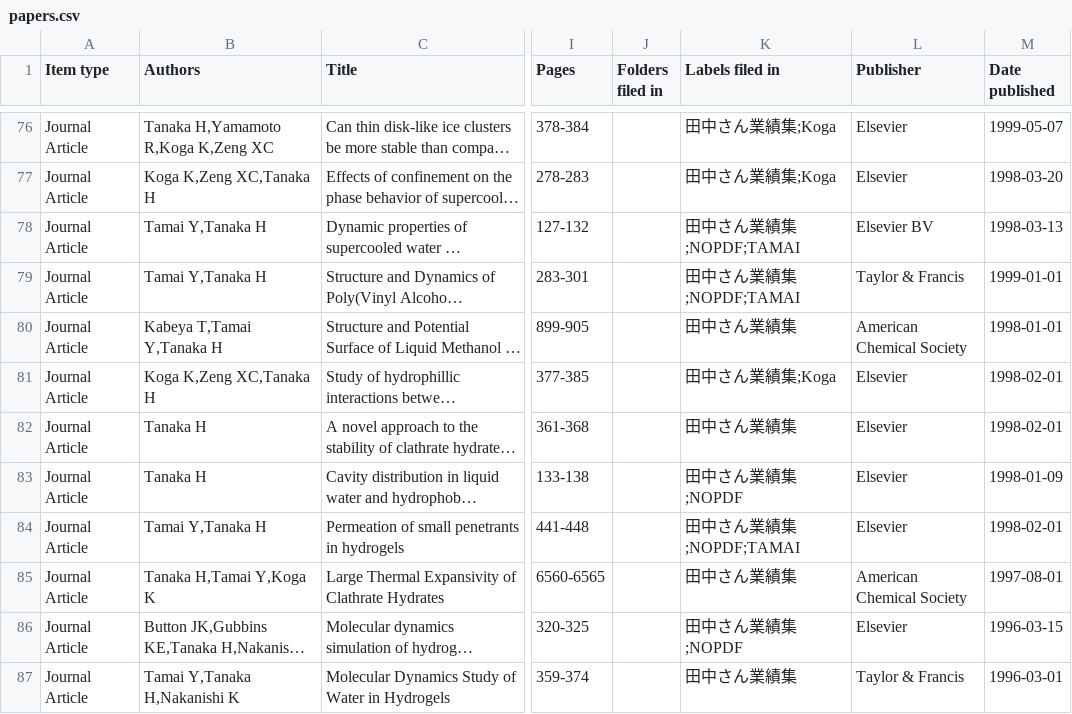
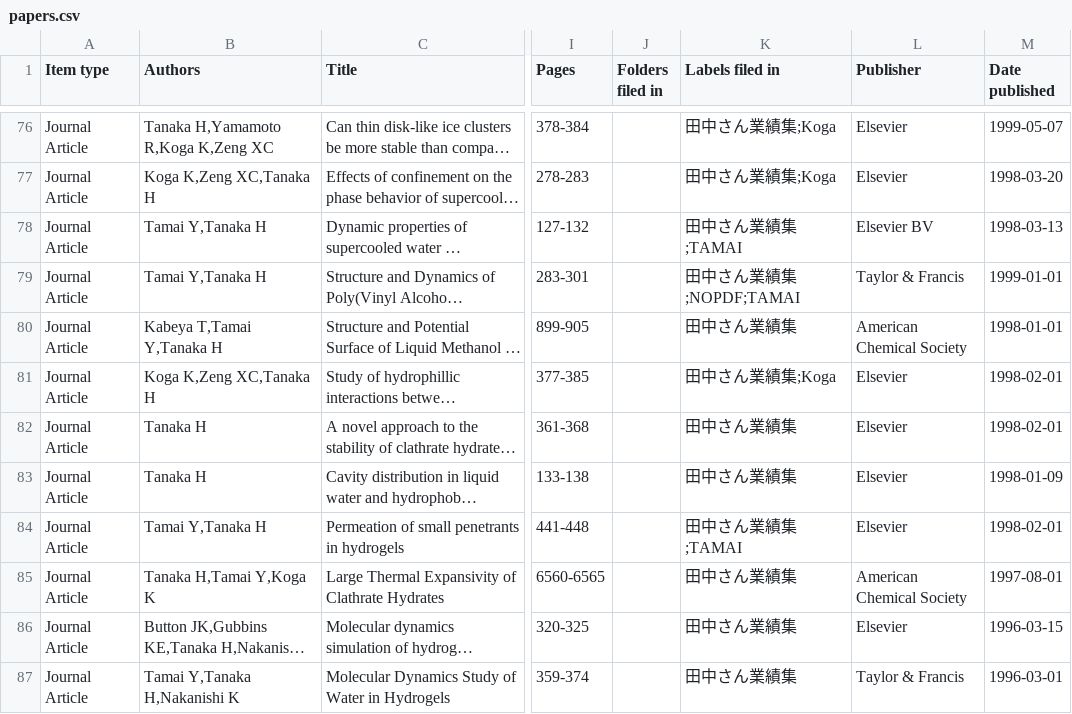
Before and after one commit to vitroid/jssearch, a CSV file: papers.csv, drawn as a sheet; only a part is shown, gaps mark what is left out; long unchanged cells end in …; the diff covers the shown part only; the diff names each change by its address in the sheet, - before the commit and + after, or states it on an @@ line.

```diff
--- a/papers.csv
+++ b/papers.csv
-K78 (Labels filed in): 田中さん業績集;NOPDF;TAMAI
+K78 (Labels filed in): 田中さん業績集;TAMAI
-K83 (Labels filed in): 田中さん業績集;NOPDF
+K83 (Labels filed in): 田中さん業績集
-K84 (Labels filed in): 田中さん業績集;NOPDF;TAMAI
+K84 (Labels filed in): 田中さん業績集;TAMAI
-K86 (Labels filed in): 田中さん業績集;NOPDF
+K86 (Labels filed in): 田中さん業績集
```
Also changed, not shown: 2 added rows and 10 edited cells elsewhere in this file, 2 other files.
